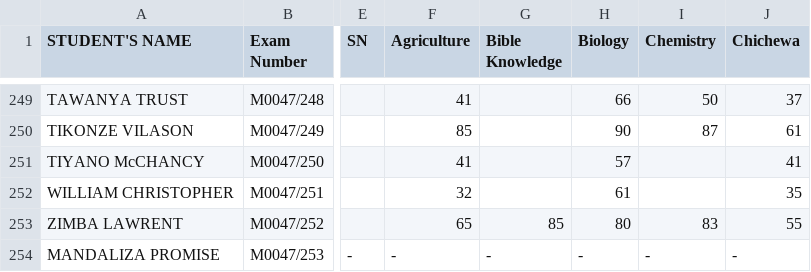
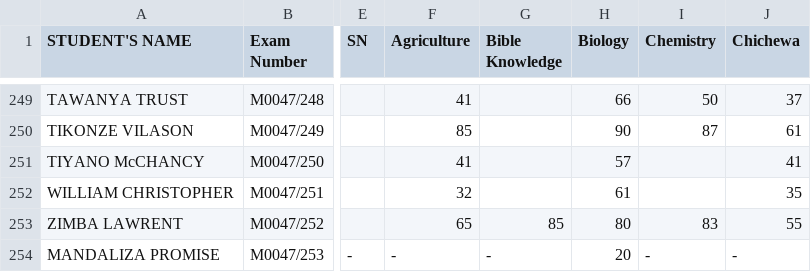
Before and after one commit to magawass/m, a CSV file: form3.csv, drawn as a sheet; only a part is shown, gaps mark what is left out; the diff names each change by its address in the sheet, - before the commit and + after, or states it on an @@ line.

Commit message:
Update: form3 - Biology (10/7/2026, 8:43:52 PM)

```diff
--- a/form3.csv
+++ b/form3.csv
-H254 (Biology): -
+H254 (Biology): 20
```
